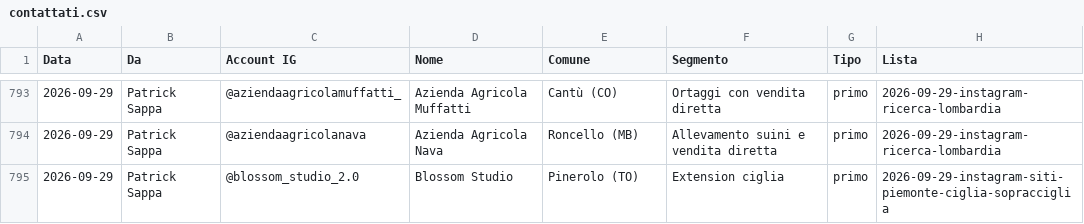
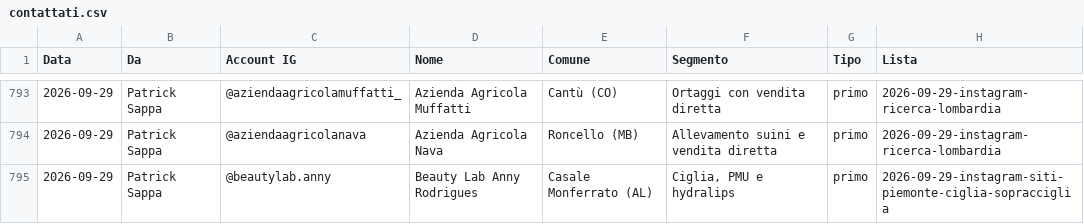
Before and after one commit to Nixo999/denki-brain, a CSV file: 02-Sales/liste/contattati.csv, drawn as a sheet; only a part is shown, gaps mark what is left out; the shorter side is filled out with more unchanged rows; the diff covers the shown part only.

```diff
--- a/02-Sales/liste/contattati.csv
+++ b/02-Sales/liste/contattati.csv
@@ -794 +794,2 @@ Data,Da,Account IG,Nome,Comune,Segmento,Tipo,Lista
 2026-09-29,Patrick Sappa,@aziendaagricolanava,Azienda Agricola Nava,Roncello (MB),Allevamento suini e vendita diretta,primo,2026-09-29-instagram-ricerca-lombardia
+2026-09-29,Patrick Sappa,@beautylab.anny,Beauty Lab Anny Rodrigues,Casale Monferrato (AL),"Ciglia, PMU e hydralips",primo,2026-09-29-instagram-siti-piemonte-ciglia-sopracciglia
```
Also changed, not shown: 15 added rows elsewhere in this file.
